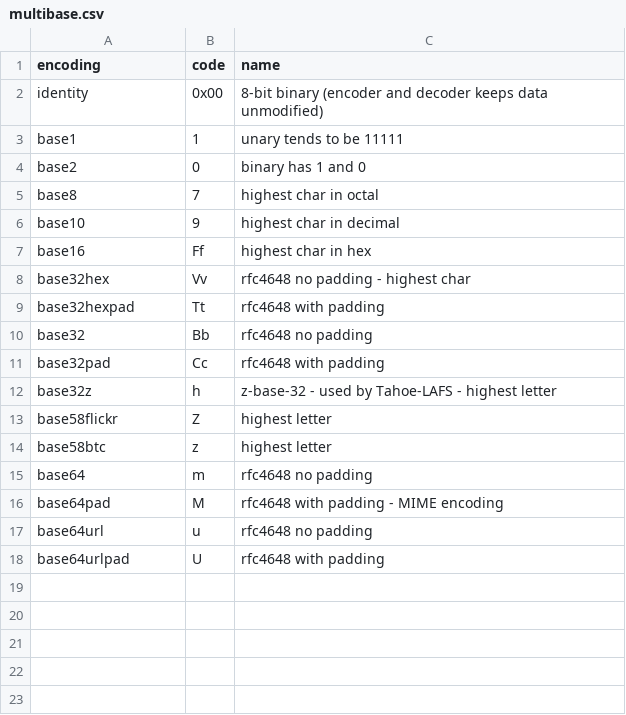
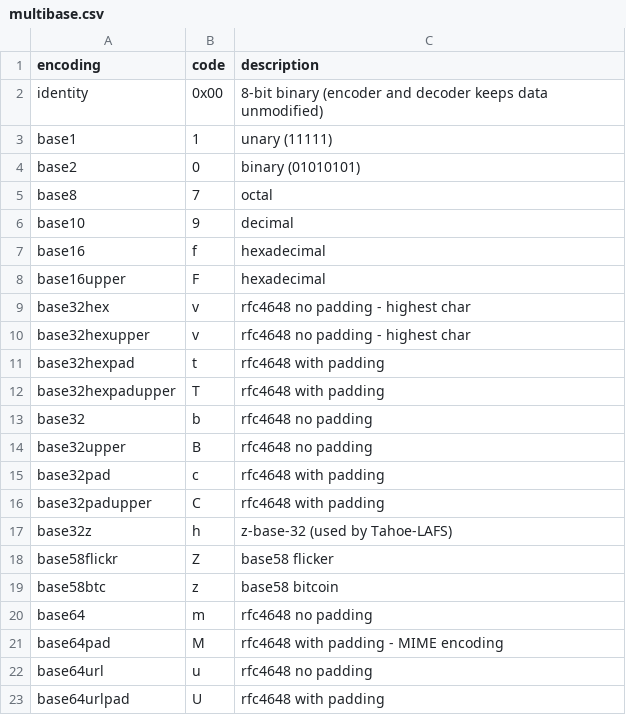
Before and after one commit to multiformats/multibase, a CSV file: multibase.csv, drawn as a sheet; addresses are those after the commit; the diff names each change by its address in the sheet, - before the commit and + after, or states it on an @@ line.

Commit message:
update table to better match the table in multicodec

```diff
--- a/multibase.csv
+++ b/multibase.csv
-C1: name
+C1: description
-C3 (description): unary tends to be 11111
+C3 (description): unary (11111)
-C4 (description): binary has 1 and 0
+C4 (description): binary (01010101)
-C5 (description): highest char in octal
+C5 (description): octal
-C6 (description): highest char in decimal
+C6 (description): decimal
-B7 (code): Ff
+B7 (code): f
-C7 (description): highest char in hex
+C7 (description): hexadecimal
+row 8: base16upper | F | hexadecimal
-B9 (code): Vv
+B9 (code): v
+row 10: base32hexupper | v | rfc4648 no padding - highest char
-B11 (code): Tt
+B11 (code): t
+row 12: base32hexpadupper | T | rfc4648 with padding
-B13 (code): Bb
+B13 (code): b
+row 14: base32upper | B | rfc4648 no padding
-B15 (code): Cc
+B15 (code): c
+row 16: base32padupper | C | rfc4648 with padding
-C17 (description): z-base-32 - used by Tahoe-LAFS - highest letter
+C17 (description): z-base-32 (used by Tahoe-LAFS)
-C18 (description): highest letter
+C18 (description): base58 flicker
-C19 (description): highest letter
+C19 (description): base58 bitcoin
```
Also changed, not shown: 7 other files.
